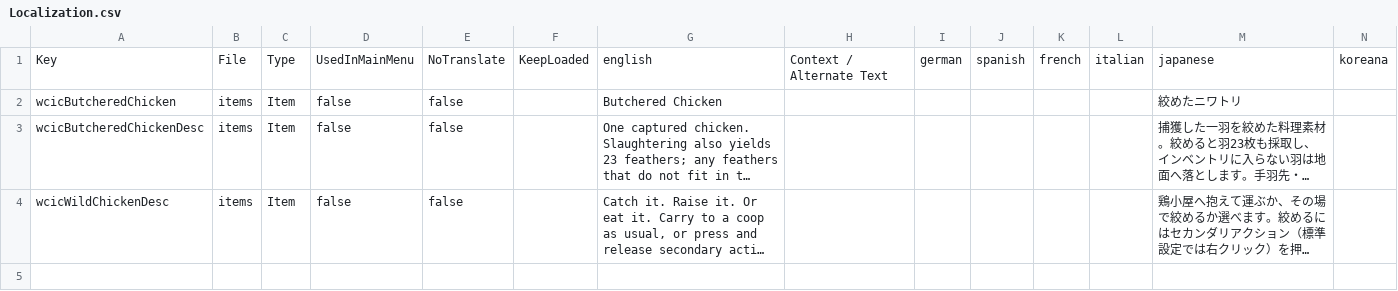
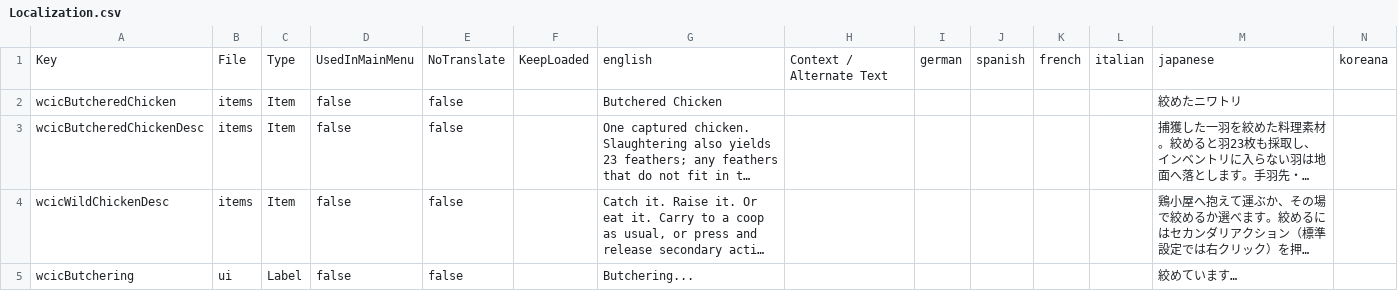
Before and after one commit to itachitachi2-art/Wild-Chicken-Is-Chicken, a CSV file: WildChickenIsChicken/Config/Localization.csv, drawn as a sheet; only a part is shown; long unchanged cells end in …; rows hold the shown columns only; the diff names each change by its address in the sheet, - before the commit and + after, or states it on an @@ line.

Commit message:
Add decorative slaughter progress and chicken sound before item rewards (v0.1.2)

```diff
--- a/WildChickenIsChicken/Config/Localization.csv
+++ b/WildChickenIsChicken/Config/Localization.csv
+row 5: wcicButchering | ui | Label | false | false |  | Butchering... |  |  |  |  |  | 絞めています…
```
Also changed, not shown: 11 other files.
